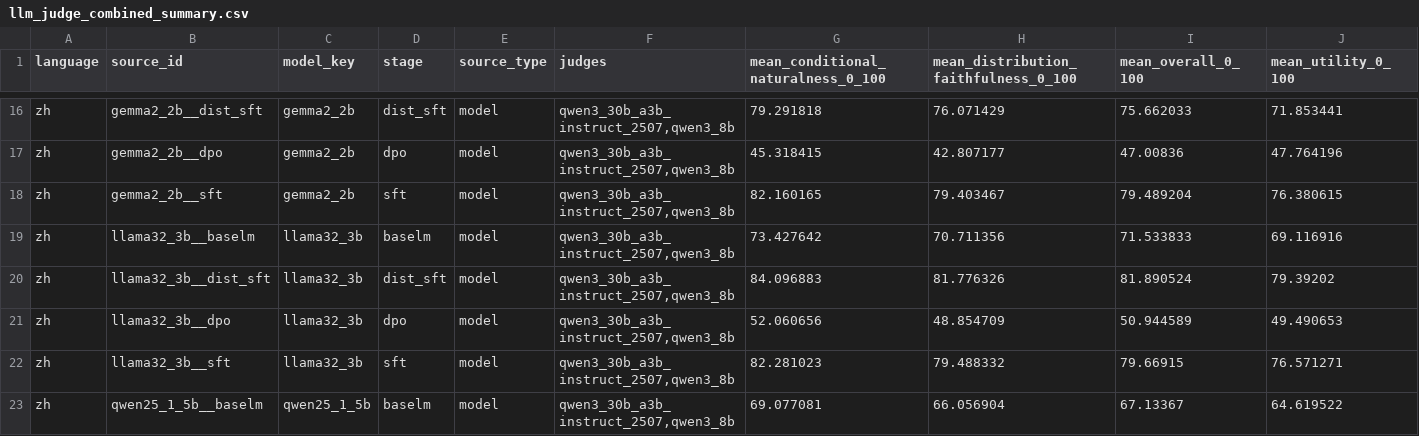
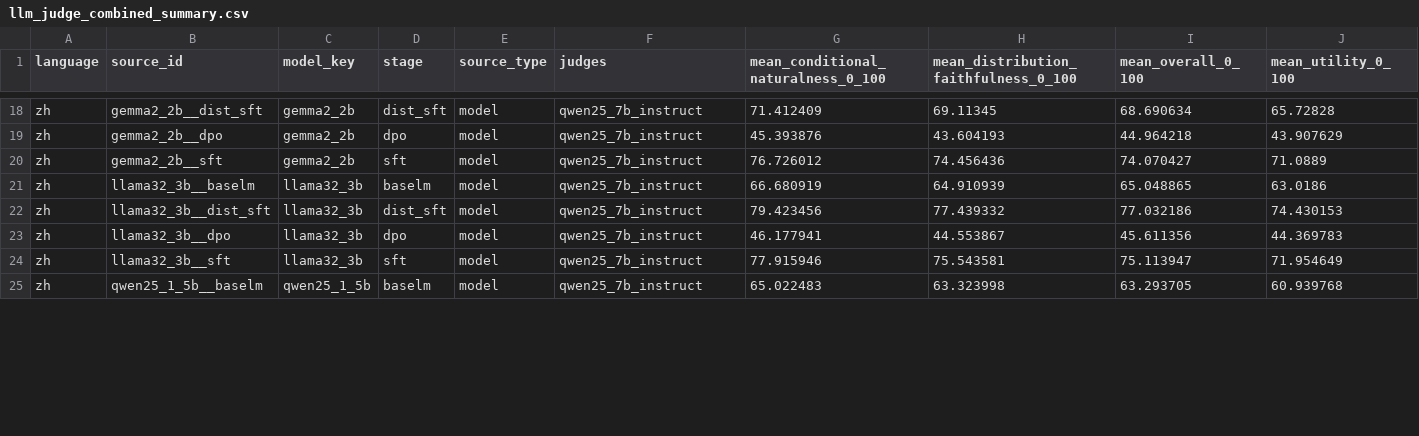
Before and after one commit to saitejalekkala33/PolyAlign, a CSV file: data/llm_judge/work/metrics/llm_judge_combined_summary.csv, drawn as a sheet; only a part is shown, gaps mark what is left out; addresses are those after the commit; the diff covers the shown part only; the diff names each change by its address in the sheet, - before the commit and + after, or states it on an @@ line.

Commit message:
Add PolyAlign LLM judge evaluation

```diff
--- a/data/llm_judge/work/metrics/llm_judge_combined_summary.csv
+++ b/data/llm_judge/work/metrics/llm_judge_combined_summary.csv
-F18:F25 (judges): qwen3_30b_a3b_instruct_2507,qwen3_8b
+F18:F25 (judges): qwen25_7b_instruct
-G18: 79.291818
+G18: 71.412409
-H18: 76.071429
+H18: 69.11345
-I18 (mean_overall_0_100): 75.662033
+I18 (mean_overall_0_100): 68.690634
-J18 (mean_utility_0_100): 71.853441
+J18 (mean_utility_0_100): 65.72828
-G19: 45.318415
+G19: 45.393876
-H19: 42.807177
+H19: 43.604193
-I19 (mean_overall_0_100): 47.00836
+I19 (mean_overall_0_100): 44.964218
-J19 (mean_utility_0_100): 47.764196
+J19 (mean_utility_0_100): 43.907629
-G20: 82.160165
+G20: 76.726012
-H20: 79.403467
+H20: 74.456436
-I20 (mean_overall_0_100): 79.489204
+I20 (mean_overall_0_100): 74.070427
-J20 (mean_utility_0_100): 76.380615
+J20 (mean_utility_0_100): 71.0889
-G21: 73.427642
+G21: 66.680919
-H21: 70.711356
+H21: 64.910939
-I21 (mean_overall_0_100): 71.533833
+I21 (mean_overall_0_100): 65.048865
-J21 (mean_utility_0_100): 69.116916
+J21 (mean_utility_0_100): 63.0186
-G22: 84.096883
+G22: 79.423456
-H22: 81.776326
+H22: 77.439332
-I22 (mean_overall_0_100): 81.890524
+I22 (mean_overall_0_100): 77.032186
-J22 (mean_utility_0_100): 79.39202
+J22 (mean_utility_0_100): 74.430153
-G23: 52.060656
+G23: 46.177941
-H23: 48.854709
+H23: 44.553867
-I23 (mean_overall_0_100): 50.944589
+I23 (mean_overall_0_100): 45.611356
-J23 (mean_utility_0_100): 49.490653
+J23 (mean_utility_0_100): 44.369783
-G24: 82.281023
+G24: 77.915946
-H24: 79.488332
+H24: 75.543581
-I24 (mean_overall_0_100): 79.66915
+I24 (mean_overall_0_100): 75.113947
-J24 (mean_utility_0_100): 76.571271
+J24 (mean_utility_0_100): 71.954649
-G25: 69.077081
+G25: 65.022483
-H25: 66.056904
+H25: 63.323998
-I25 (mean_overall_0_100): 67.13367
+I25 (mean_overall_0_100): 63.293705
-J25 (mean_utility_0_100): 64.619522
+J25 (mean_utility_0_100): 60.939768
```
Also changed, not shown: 2 added rows and 105 edited cells elsewhere in this file, 12 other files.
